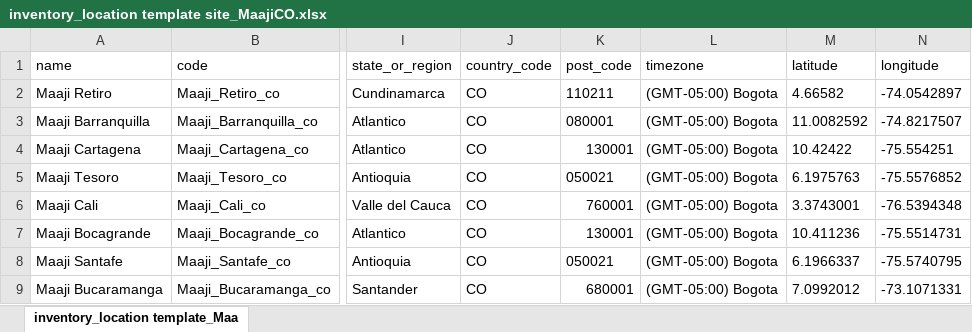
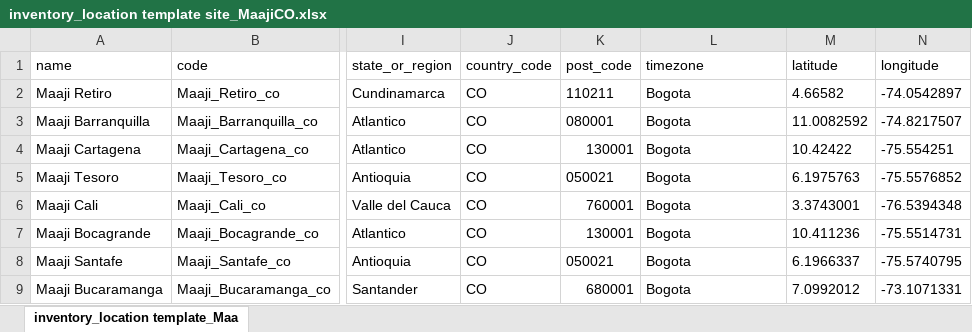
Before and after one commit to juvape/Commerce-Conect-FF, an Excel workbook: Archivos CSV/Inventory Location/inventory_location template site_MaajiCO.xlsx, sheet inventory_location template_Maa, drawn as a sheet; only a part is shown, gaps mark what is left out; values as stored, in another font and other column widths than the file's, no borders; the diff names each change by its address in the sheet, - before the commit and + after, or states it on an @@ line.

```diff
--- a/Archivos CSV/Inventory Location/inventory_location template site_MaajiCO.xlsx (sheet inventory_location template_Maa)
+++ b/Archivos CSV/Inventory Location/inventory_location template site_MaajiCO.xlsx (sheet inventory_location template_Maa)
-L2:L9 (timezone): (GMT-05:00) Bogota
+L2:L9 (timezone): Bogota
```
Also changed, not shown: Archivos CSV/Inventory Location/inventory_location template site_Maaji.xlsx, 3 other files.
